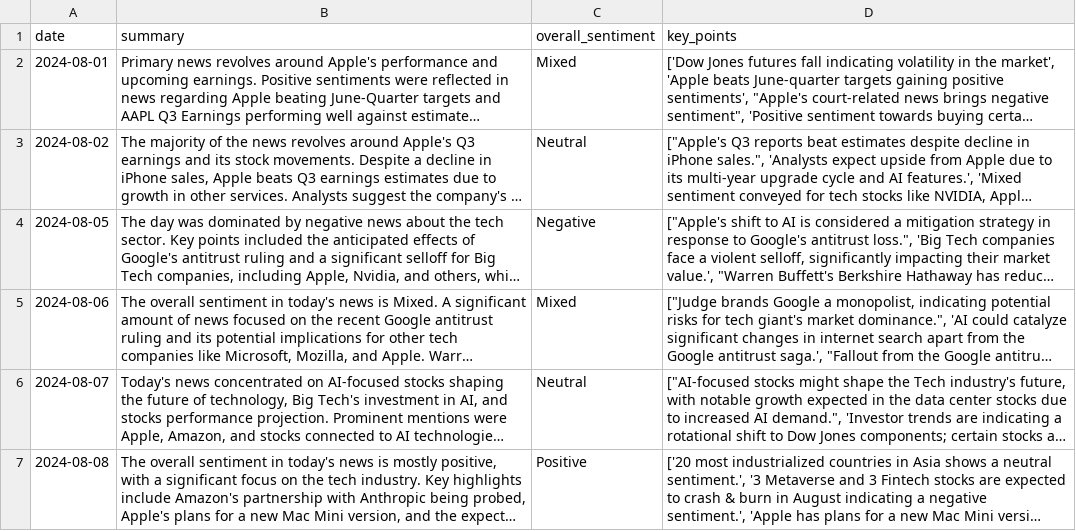
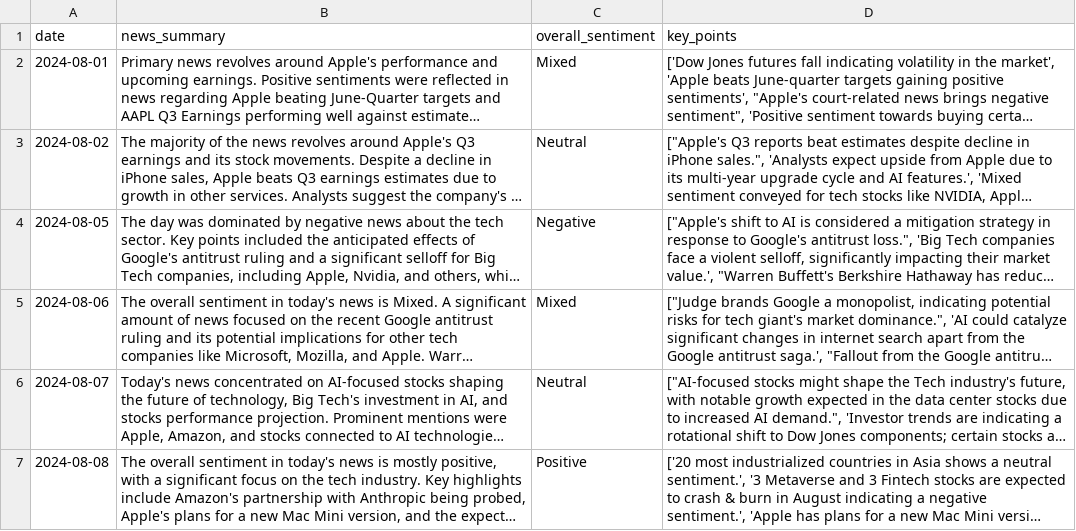
Before and after one commit to 1940926596/MultiAgent, a CSV file: agent_tools/data_handler/news_sentiment/daily_news_sentiment_summary.csv, drawn as a sheet; only a part is shown; long unchanged cells end in …; the diff names each change by its address in the sheet, - before the commit and + after, or states it on an @@ line.

```diff
--- a/agent_tools/data_handler/news_sentiment/daily_news_sentiment_summary.csv
+++ b/agent_tools/data_handler/news_sentiment/daily_news_sentiment_summary.csv
-B1: summary
+B1: news_summary
```
Also changed, not shown: agent_tools/data_handler/macro/macro_summary_results.csv, agent_tools/open_ai/cio_analysis_results.csv, 11 other files.
